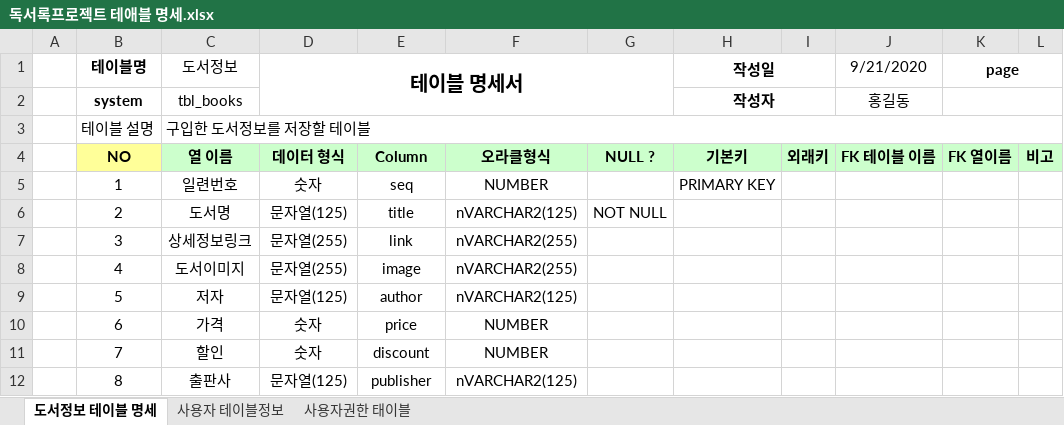
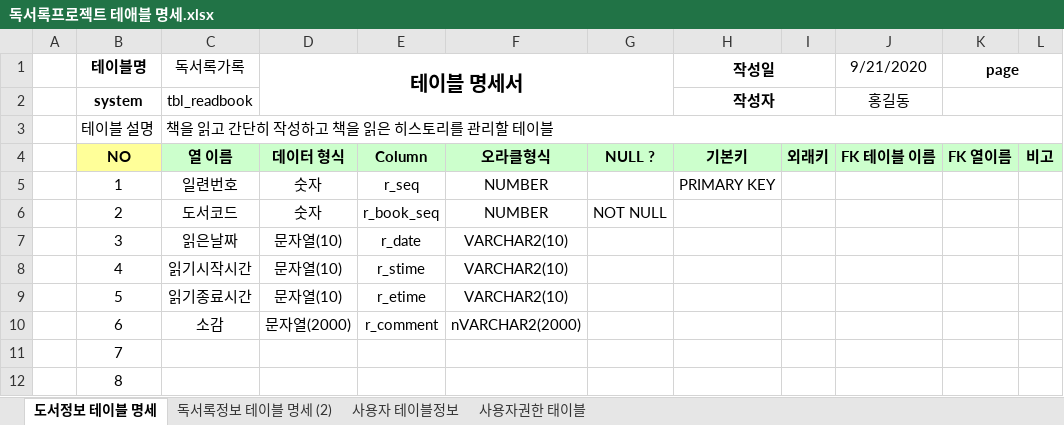
Before and after one commit to als5930/Biz_506_2020_07_SpringMVC, an Excel workbook: SpMVC_ReadBook2/독서록프로젝트 테애블 명세.xlsx, sheet 도서정보 테이블 명세, drawn as a sheet; only a part is shown; values as stored, in another font and other column widths than the file's, no borders; the diff covers the shown part only; the diff names each change by its address in the sheet, - before the commit and + after, or states it on an @@ line.

```diff
--- a/SpMVC_ReadBook2/독서록프로젝트 테애블 명세.xlsx (sheet 도서정보 테이블 명세)
+++ b/SpMVC_ReadBook2/독서록프로젝트 테애블 명세.xlsx (sheet 도서정보 테이블 명세)
+sheet tab: 독서록정보 테이블 명세 (2)
-C1: 도서정보
+C1: 독서록가록
-C2 (독서록가록): tbl_books
+C2 (독서록가록): tbl_readbook
-C3 (독서록가록): 구입한 도서정보를 저장할 테이블
+C3 (독서록가록): 책을 읽고 간단히 작성하고 책을 읽은 히스토리를 관리할 테이블
-E5: seq
+E5: r_seq
-C6 (독서록가록): 도서명
+C6 (독서록가록): 도서코드
-D6 (테이블 명세서): 문자열(125)
+D6 (테이블 명세서): 숫자
-E6: title
+E6: r_book_seq
-F6: nVARCHAR2(125)
+F6: NUMBER
-C7 (독서록가록): 상세정보링크
+C7 (독서록가록): 읽은날짜
-D7:D8 (테이블 명세서): 문자열(255)
+D7:D8 (테이블 명세서): 문자열(10)
-E7: link
+E7: r_date
-F7:F8: nVARCHAR2(255)
+F7:F8: VARCHAR2(10)
-C8 (독서록가록): 도서이미지
+C8 (독서록가록): 읽기시작시간
-E8: image
+E8: r_stime
-C9 (독서록가록): 저자
+C9 (독서록가록): 읽기종료시간
-D9 (테이블 명세서): 문자열(125)
+D9 (테이블 명세서): 문자열(10)
-E9: author
+E9: r_etime
-F9: nVARCHAR2(125)
+F9: VARCHAR2(10)
-C10 (독서록가록): 가격
+C10 (독서록가록): 소감
-D10 (테이블 명세서): 숫자
+D10 (테이블 명세서): 문자열(2000)
-E10: price
+E10: r_comment
-F10: NUMBER
+F10: nVARCHAR2(2000)
-C11 (독서록가록): 할인
+C11 (독서록가록): (empty)
-D11 (테이블 명세서): 숫자
+D11 (테이블 명세서): (empty)
-E11: discount
+E11: (empty)
-F11: NUMBER
+F11: (empty)
-C12 (독서록가록): 출판사
+C12 (독서록가록): (empty)
-D12 (테이블 명세서): 문자열(125)
+D12 (테이블 명세서): (empty)
-E12: publisher
+E12: (empty)
-F12: nVARCHAR2(125)
+F12: (empty)
```
Also changed, not shown: 24 edited cells elsewhere in this sheet, 31 other files.
